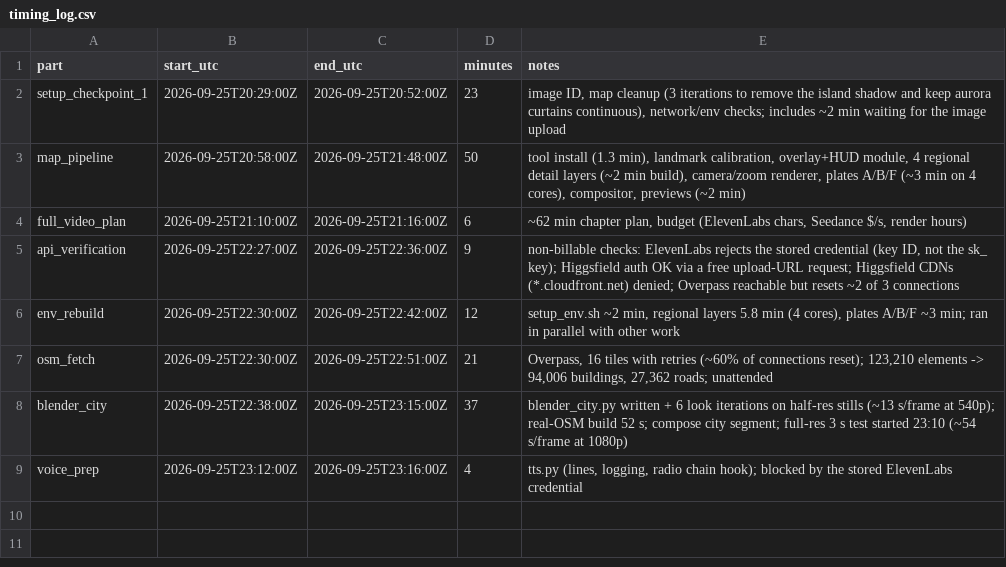
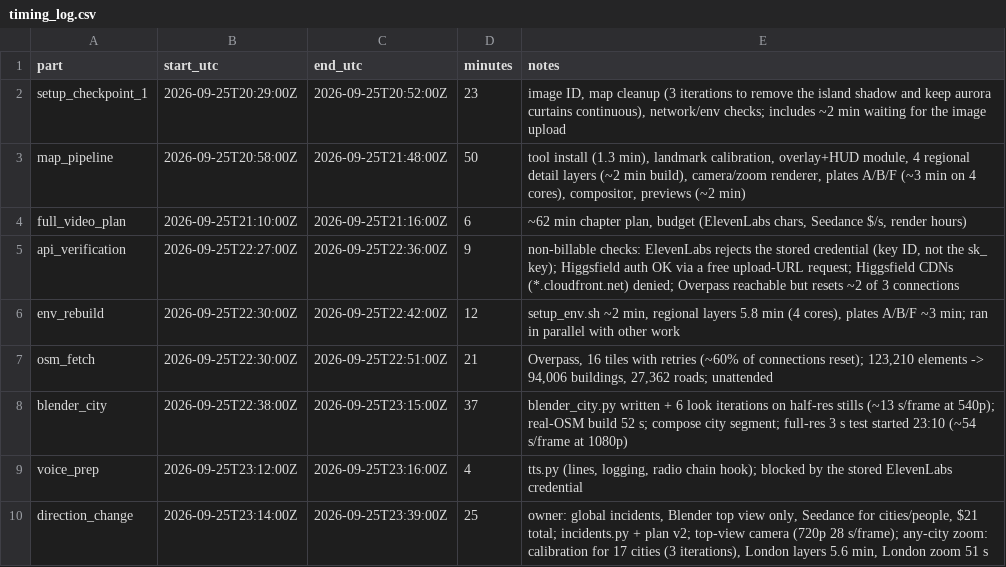
Before and after one commit to hamza-ali-dev-max/hamzaali-site, a CSV file: superstorm/scene1/timing_log.csv, drawn as a sheet.

```diff
--- a/superstorm/scene1/timing_log.csv
+++ b/superstorm/scene1/timing_log.csv
@@ -9 +9,2 @@ blender_city,2026-09-25T22:38:00Z,2026-09-25T23:15:00Z,37,"blender_city.py writt
 voice_prep,2026-09-25T23:12:00Z,2026-09-25T23:16:00Z,4,"tts.py (lines, logging, radio chain hook); blocked by the stored ElevenLabs credential"
+direction_change,2026-09-25T23:14:00Z,2026-09-25T23:39:00Z,25,"owner: global incidents, Blender top view only, Seedance for cities/people, $21 total; incidents.py + plan v2; top-view camera (720p 28 s/frame); any-city zoom: calibration for 17 cities (3 iterations), London layers 5.6 min, London zoom 51 s"
```
Also changed, not shown: 30 other files.
